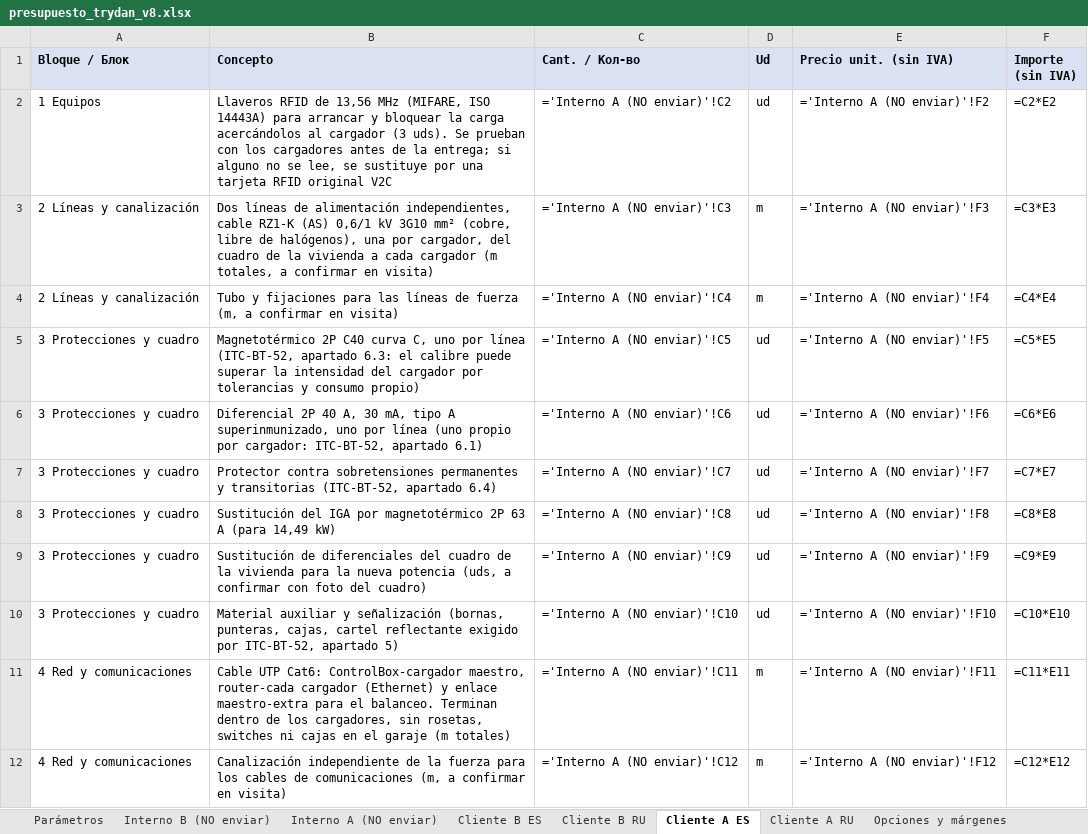
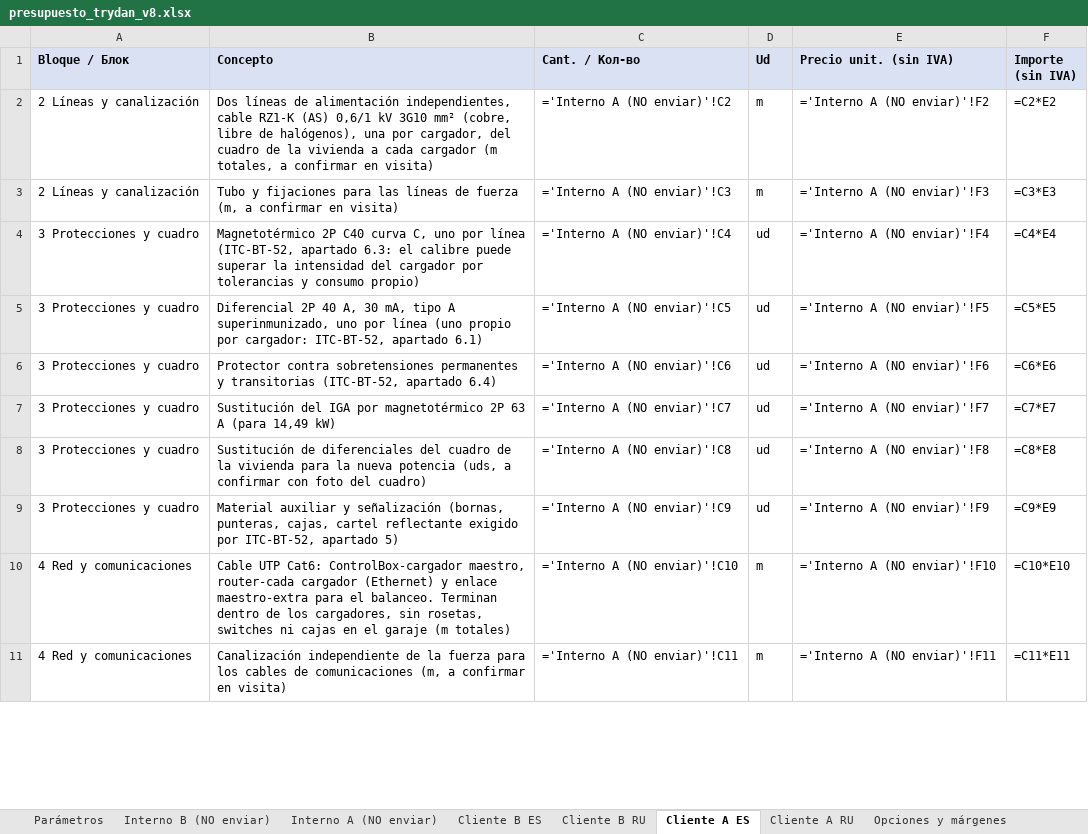
Before and after one commit to saniaspain-afk/Claude, an Excel workbook: presupuesto_trydan_v8.xlsx, sheet Cliente A ES, drawn as a sheet; only a part is shown; values as stored, in another font and other column widths than the file's, no borders; formulas without a stored value are shown as written; removed rows and columns are numbered as before the commit, all else as after; the diff covers the shown part only; the diff names each change by its address in the sheet, - before the commit and + after, or states it on an @@ line.

```diff
--- a/presupuesto_trydan_v8.xlsx (sheet Cliente A ES)
+++ b/presupuesto_trydan_v8.xlsx (sheet Cliente A ES)
-row 2: 1 Equipos | Llaveros RFID de 13,56 MHz (MIFARE, ISO 14443A) para arrancar y bloquear la carga acercándolos al cargador (3 uds). Se prueban con los cargadores antes de la entrega; si alguno no se lee, se sustituye por una tarjeta RFID original V2C | ='Interno A (NO enviar)'!C2 | ud | ='Interno A (NO enviar)'!F2 | =C2*E2
-C2 (Cant. / Кол-во): ='Interno A (NO enviar)'!C3
+C2 (Cant. / Кол-во): ='Interno A (NO enviar)'!C2
-E2 (Precio unit. (sin IVA)): ='Interno A (NO enviar)'!F3
+E2 (Precio unit. (sin IVA)): ='Interno A (NO enviar)'!F2
-F2 (Importe (sin IVA)): =C3*E3
+F2 (Importe (sin IVA)): =C2*E2
-C3 (Cant. / Кол-во): ='Interno A (NO enviar)'!C4
+C3 (Cant. / Кол-во): ='Interno A (NO enviar)'!C3
-E3 (Precio unit. (sin IVA)): ='Interno A (NO enviar)'!F4
+E3 (Precio unit. (sin IVA)): ='Interno A (NO enviar)'!F3
-F3 (Importe (sin IVA)): =C4*E4
+F3 (Importe (sin IVA)): =C3*E3
-C4 (Cant. / Кол-во): ='Interno A (NO enviar)'!C5
+C4 (Cant. / Кол-во): ='Interno A (NO enviar)'!C4
-E4 (Precio unit. (sin IVA)): ='Interno A (NO enviar)'!F5
+E4 (Precio unit. (sin IVA)): ='Interno A (NO enviar)'!F4
-F4 (Importe (sin IVA)): =C5*E5
+F4 (Importe (sin IVA)): =C4*E4
-C5 (Cant. / Кол-во): ='Interno A (NO enviar)'!C6
+C5 (Cant. / Кол-во): ='Interno A (NO enviar)'!C5
-E5 (Precio unit. (sin IVA)): ='Interno A (NO enviar)'!F6
+E5 (Precio unit. (sin IVA)): ='Interno A (NO enviar)'!F5
-F5 (Importe (sin IVA)): =C6*E6
+F5 (Importe (sin IVA)): =C5*E5
-C6 (Cant. / Кол-во): ='Interno A (NO enviar)'!C7
+C6 (Cant. / Кол-во): ='Interno A (NO enviar)'!C6
-E6 (Precio unit. (sin IVA)): ='Interno A (NO enviar)'!F7
+E6 (Precio unit. (sin IVA)): ='Interno A (NO enviar)'!F6
-F6 (Importe (sin IVA)): =C7*E7
+F6 (Importe (sin IVA)): =C6*E6
-C7 (Cant. / Кол-во): ='Interno A (NO enviar)'!C8
+C7 (Cant. / Кол-во): ='Interno A (NO enviar)'!C7
-E7 (Precio unit. (sin IVA)): ='Interno A (NO enviar)'!F8
+E7 (Precio unit. (sin IVA)): ='Interno A (NO enviar)'!F7
-F7 (Importe (sin IVA)): =C8*E8
+F7 (Importe (sin IVA)): =C7*E7
-C8 (Cant. / Кол-во): ='Interno A (NO enviar)'!C9
+C8 (Cant. / Кол-во): ='Interno A (NO enviar)'!C8
-E8 (Precio unit. (sin IVA)): ='Interno A (NO enviar)'!F9
+E8 (Precio unit. (sin IVA)): ='Interno A (NO enviar)'!F8
-F8 (Importe (sin IVA)): =C9*E9
+F8 (Importe (sin IVA)): =C8*E8
-C9 (Cant. / Кол-во): ='Interno A (NO enviar)'!C10
+C9 (Cant. / Кол-во): ='Interno A (NO enviar)'!C9
-E9 (Precio unit. (sin IVA)): ='Interno A (NO enviar)'!F10
+E9 (Precio unit. (sin IVA)): ='Interno A (NO enviar)'!F9
-F9 (Importe (sin IVA)): =C10*E10
+F9 (Importe (sin IVA)): =C9*E9
-C10 (Cant. / Кол-во): ='Interno A (NO enviar)'!C11
+C10 (Cant. / Кол-во): ='Interno A (NO enviar)'!C10
-E10 (Precio unit. (sin IVA)): ='Interno A (NO enviar)'!F11
+E10 (Precio unit. (sin IVA)): ='Interno A (NO enviar)'!F10
-F10 (Importe (sin IVA)): =C11*E11
+F10 (Importe (sin IVA)): =C10*E10
-C11 (Cant. / Кол-во): ='Interno A (NO enviar)'!C12
+C11 (Cant. / Кол-во): ='Interno A (NO enviar)'!C11
-E11 (Precio unit. (sin IVA)): ='Interno A (NO enviar)'!F12
+E11 (Precio unit. (sin IVA)): ='Interno A (NO enviar)'!F11
-F11 (Importe (sin IVA)): =C12*E12
+F11 (Importe (sin IVA)): =C11*E11
```
Also changed, not shown: 1 removed row and 24 edited cells elsewhere in this sheet, sheet Interno A (NO enviar), sheet Cliente A RU, sheet Opciones y márgenes, 16 other files.
